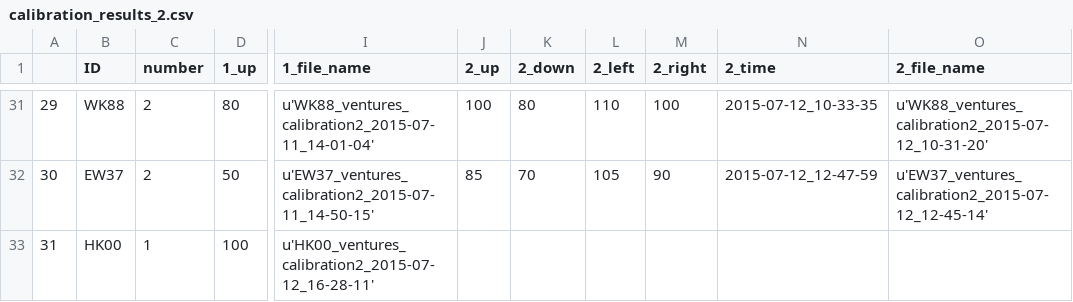
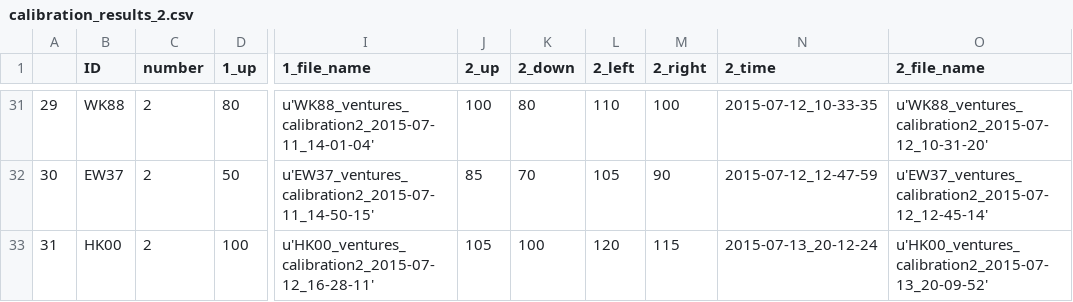
Before and after one commit to BrainTech/openbci, a CSV file: exps/ventures/data/calibration_results_2.csv, drawn as a sheet; only a part is shown, gaps mark what is left out; the diff names each change by its address in the sheet, - before the commit and + after, or states it on an @@ line.

```diff
--- a/exps/ventures/data/calibration_results_2.csv
+++ b/exps/ventures/data/calibration_results_2.csv
-C33 (number): 1
+C33 (number): 2
-J33 (2_up): (empty)
+J33 (2_up): 105
-K33 (2_down): (empty)
+K33 (2_down): 100
-L33 (2_left): (empty)
+L33 (2_left): 120
-M33 (2_right): (empty)
+M33 (2_right): 115
-N33 (2_time): (empty)
+N33 (2_time): 2015-07-13_20-12-24
-O33 (2_file_name): (empty)
+O33 (2_file_name): u'HK00_ventures_calibration2_2015-07-13_20-09-52'
```
Also changed, not shown: exps/ventures/data/baseline_results.csv, exps/ventures/data/calibration_results.csv, 2 other files.
